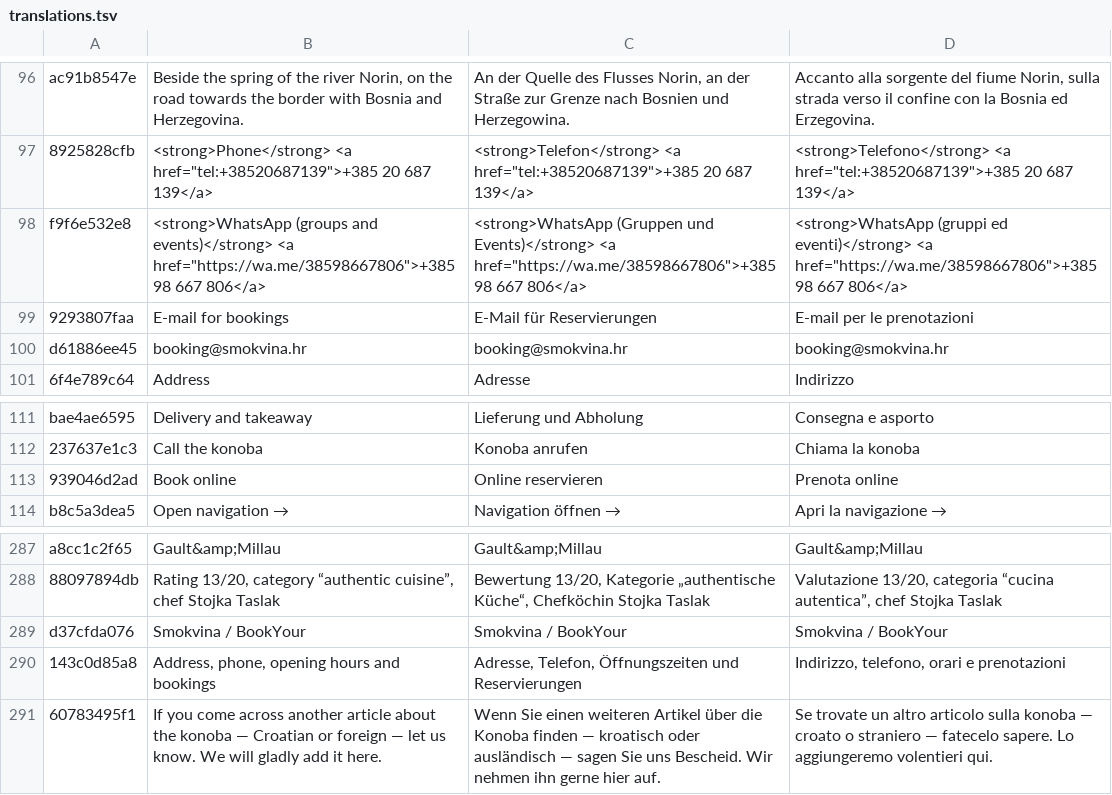
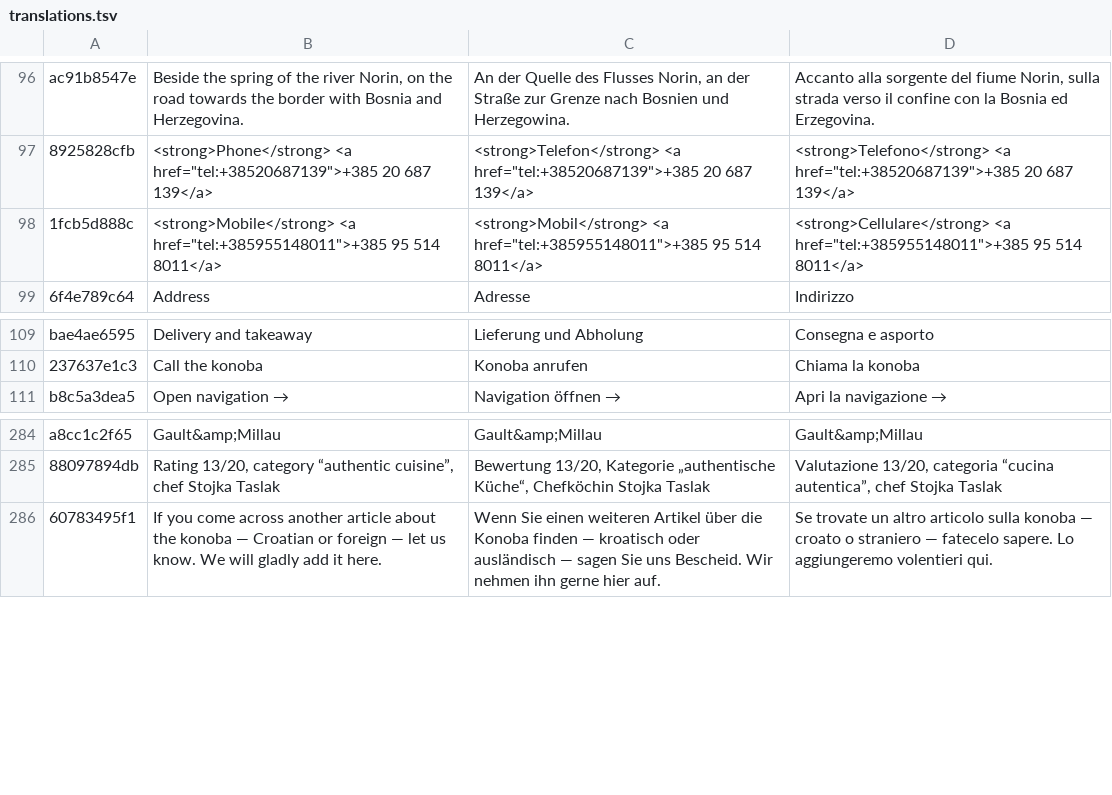
Before and after one commit to c6msrmcnj7-afk/konobavrilo, a TSV file: translations.tsv, drawn as a sheet; only a part is shown, gaps mark what is left out; removed rows and columns are numbered as before the commit, all else as after; the diff names each change by its address in the sheet, - before the commit and + after, or states it on an @@ line.

Commit message:
Ukloni rezervaciju e-mailom i online, ostavi samo telefonski poziv
- index.html: uklonjena stavka 'E-mail za rezervacije' (booking@smokvina.hr)
- index.html: uklonjen gumb 'Rezerviraj online' (smokvina.hr/bookyour)
- index.html: WhatsApp stavka pretvorena u 'Mobitel' (tel:+385955148011)
- blog/konoba-vrilo-u-medijima.html: uklonjen redak Smokvina / BookYour
- translations.tsv + i18n.js regenerirani (303 oznake, HR/EN/DE/IT)

```diff
--- a/translations.tsv
+++ b/translations.tsv
-row 98: f9f6e532e8 | <strong>WhatsApp (groups and events)</strong> <a href="https://wa.me/38598667806">+385 98 667 806</a> | <strong>WhatsApp (Gruppen und Events)</strong> <a href="https://wa.me/38598667806">+385 98 667 806</a> | <strong>WhatsApp (gruppi ed eventi)</strong> <a href="https://wa.me/38598667806">+385 98 667 806</a>
-row 99: 9293807faa | E-mail for bookings | E-Mail für Reservierungen | E-mail per le prenotazioni
-row 100: d61886ee45 | booking@smokvina.hr | booking@smokvina.hr | booking@smokvina.hr
+row 98: 1fcb5d888c | <strong>Mobile</strong> <a href="tel:+385955148011">+385 95 514 8011</a> | <strong>Mobil</strong> <a href="tel:+385955148011">+385 95 514 8011</a> | <strong>Cellulare</strong> <a href="tel:+385955148011">+385 95 514 8011</a>
-row 113: 939046d2ad | Book online | Online reservieren | Prenota online
-row 289: d37cfda076 | Smokvina / BookYour | Smokvina / BookYour | Smokvina / BookYour
-row 290: 143c0d85a8 | Address, phone, opening hours and bookings | Adresse, Telefon, Öffnungszeiten und Reservierungen | Indirizzo, telefono, orari e prenotazioni
```
Also changed, not shown: 4 other files.
